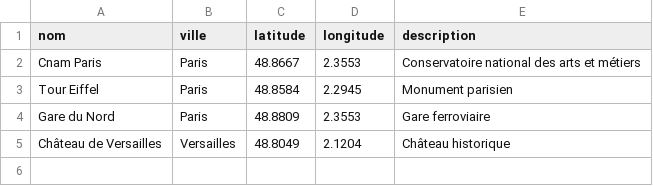
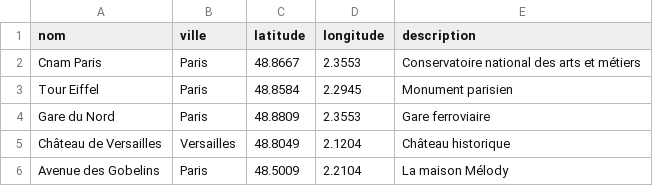
Before and after one commit to geraldkembellec/master-ctm, a CSV file: leaflet/liste-points/points.csv, drawn as a sheet; the diff names each change by its address in the sheet, - before the commit and + after, or states it on an @@ line.

Commit message:
Update points.csv

```diff
--- a/leaflet/liste-points/points.csv
+++ b/leaflet/liste-points/points.csv
+row 6: Avenue des Gobelins | Paris | 48.5009 | 2.2104 | La maison Mélody
```
